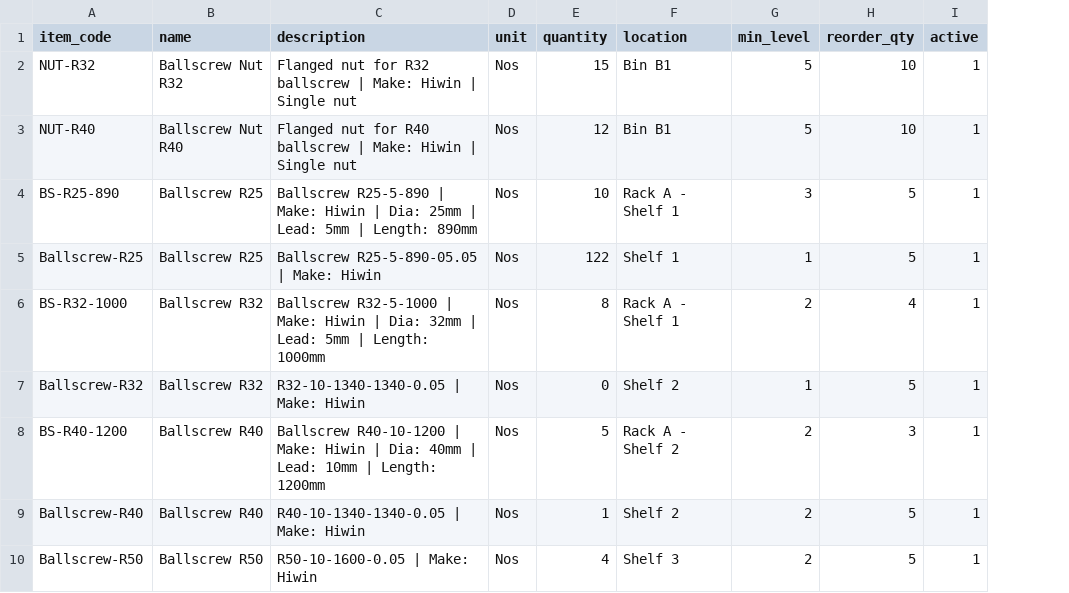
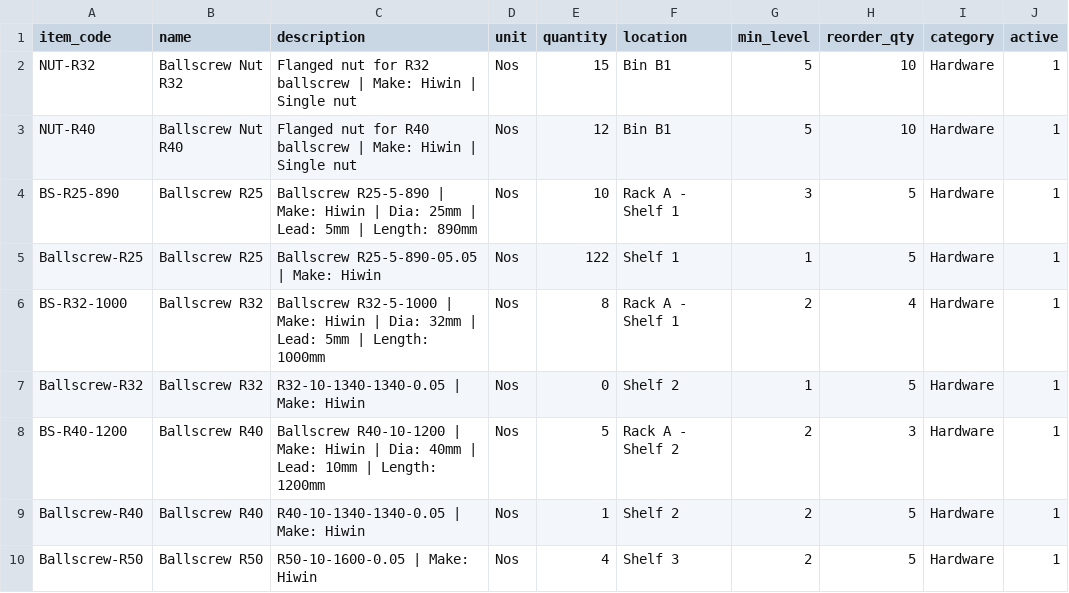
Before and after one commit to arabianfarhan/EqvimechINVENTORY, a CSV file: items_master_live.csv, drawn as a sheet; only a part is shown; the diff names each change by its address in the sheet, - before the commit and + after, or states it on an @@ line.

```diff
--- a/items_master_live.csv
+++ b/items_master_live.csv
+column I (category), rows 2-10: all Hardware
```
Also changed, not shown: items_import_template.csv, 3 other files.
